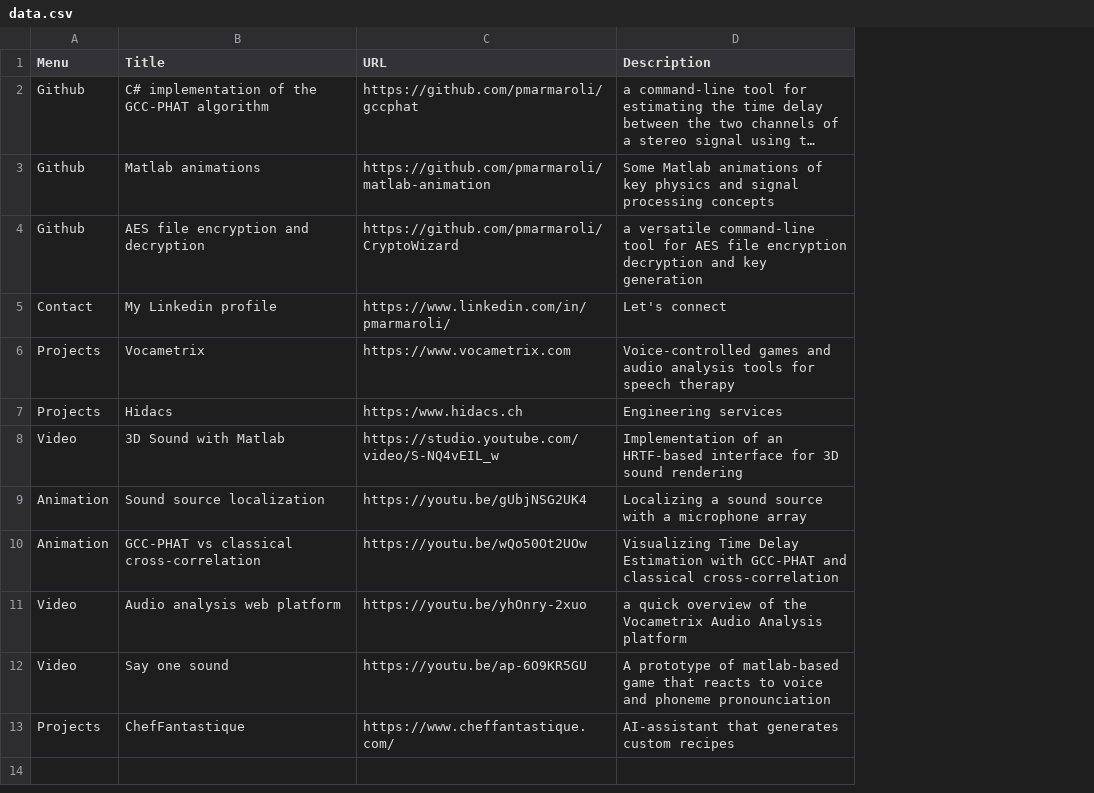
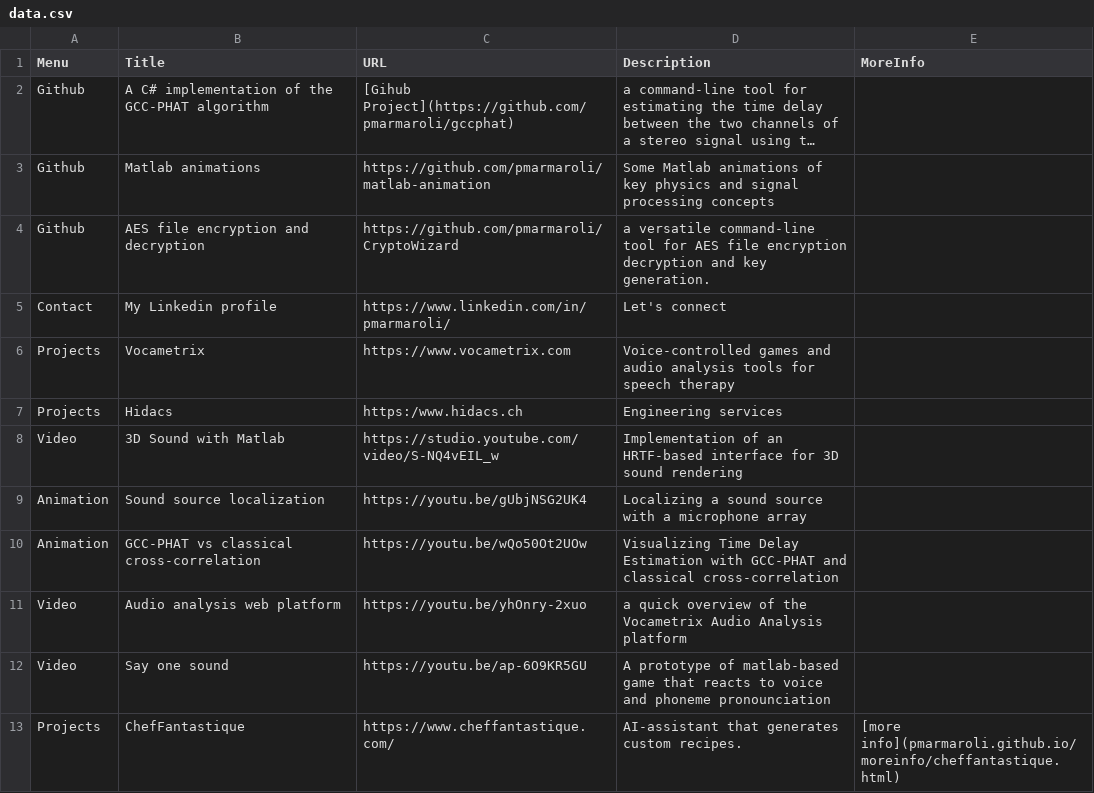
Before and after one commit to pmarmaroli/pmarmaroli.github.io, a CSV file: data/data.csv, drawn as a sheet; long unchanged cells end in …; the diff names each change by its address in the sheet, - before the commit and + after, or states it on an @@ line.

```diff
--- a/data/data.csv
+++ b/data/data.csv
+column E (MoreInfo), row 13: [more info](pmarmaroli.github.io/moreinfo/cheffantastique.html)
-B2 (Title): C# implementation of the GCC-PHAT algorithm
+B2 (Title): A C# implementation of the GCC-PHAT algorithm
-C2 (URL): https://github.com/pmarmaroli/gccphat
+C2 (URL): [Gihub Project](https://github.com/pmarmaroli/gccphat)
-D4 (Description): …and key generation
+D4 (Description): …and key generation.
-D13 (Description): AI-assistant that generates custom recipes
+D13 (Description): AI-assistant that generates custom recipes.
```
Also changed, not shown: 3 other files.
